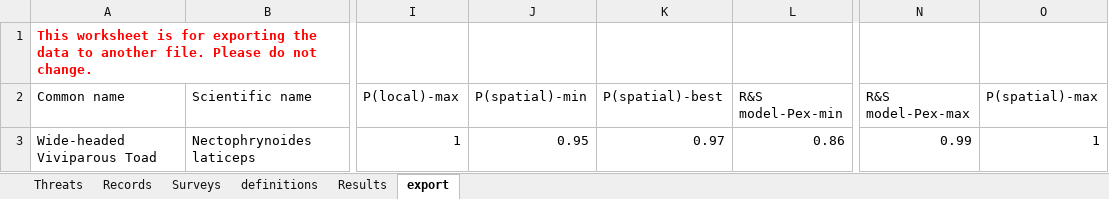
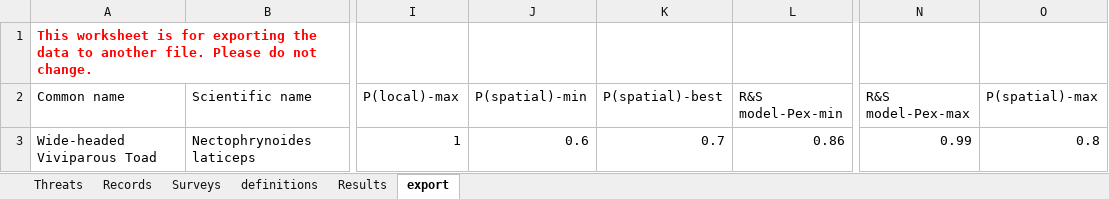
Before and after one commit to hcliedtke/extinct, an Excel workbook: c_maridadi/Nectophrynoides laticeps.xlsx, sheet export, drawn as a sheet; only a part is shown, gaps mark what is left out; values as stored, in another font and other column widths than the file's, no borders; the diff names each change by its address in the sheet, - before the commit and + after, or states it on an @@ line.

```diff
--- a/c_maridadi/Nectophrynoides laticeps.xlsx (sheet export)
+++ b/c_maridadi/Nectophrynoides laticeps.xlsx (sheet export)
-J3 (P(spatial)-min): 0.95
+J3 (P(spatial)-min): 0.6
-K3 (P(spatial)-best): 0.97
+K3 (P(spatial)-best): 0.7
-O3 (P(spatial)-max): 1
+O3 (P(spatial)-max): 0.8
```
Also changed, not shown: sheet Surveys, sheet Results, sheet Threats, formulas that keep their value, charts or pictures, c_maridadi/Churamiti maridadi.xlsx, c_maridadi/Nectophrynoides paulae.xlsx, 6 other files.
